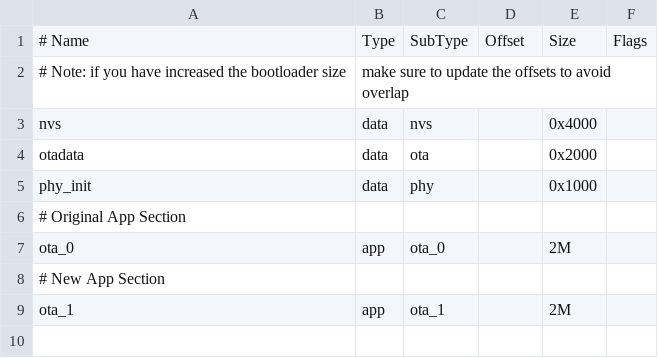
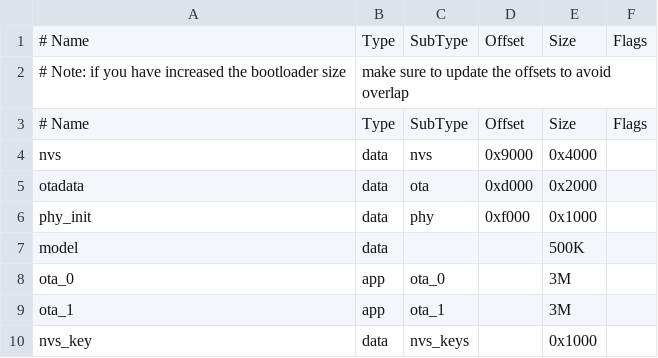
Before and after one commit to zaixiaxiaosu21/AIash, a CSV file: partitions.csv, drawn as a sheet.

```diff
--- a/partitions.csv
+++ b/partitions.csv
@@ -2,8 +2,9 @@
 # Note: if you have increased the bootloader size, make sure to update the offsets to avoid overlap
-nvs,      data, nvs,     ,        0x4000,
-otadata,  data, ota,     ,        0x2000,
-phy_init, data, phy,     ,        0x1000,
-# Original App Section
-ota_0,    app,  ota_0,   ,        2M,
-# New App Section
-ota_1,    app,  ota_1,   ,        2M,
+# Name,   Type, SubType,  Offset,   Size,  Flags
+nvs,      data, nvs,      0x9000,  0x4000
+otadata,  data, ota,      0xd000,  0x2000
+phy_init, data, phy,      0xf000,  0x1000
+model,  data,        ,         ,    500K
+ota_0,    app,  ota_0,    ,         3M
+ota_1,    app,  ota_1,    ,         3M
+nvs_key,  data, nvs_keys, ,        0x1000
```
Also changed, not shown: 9 other files.
